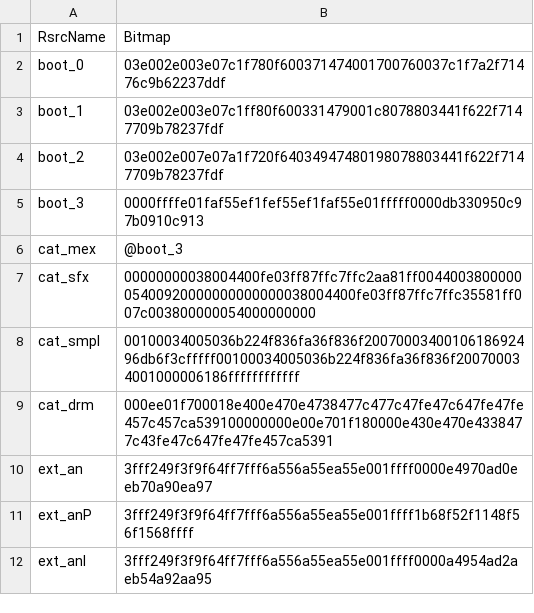
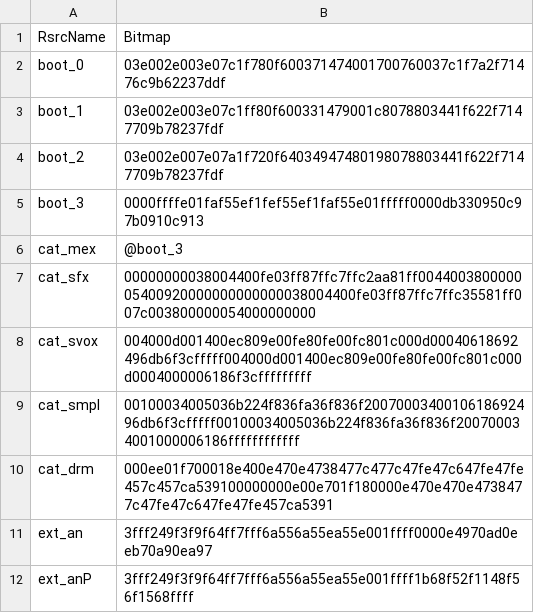
Before and after one commit to ltgcgo/octavia, a TSV file: data/bitmaps/xg/system.tsv, drawn as a sheet; only a part is shown; the shorter side is filled out with more unchanged rows.

```diff
--- a/data/bitmaps/xg/system.tsv
+++ b/data/bitmaps/xg/system.tsv
@@ -7,4 +7,5 @@ cat_mex	@boot_3
 cat_sfx	00000000038004400fe03ff87ffc7ffc2aa81ff004400380000005400920000000000000038004400fe03ff87ffc7ffc35581ff007c003800000054000000000
+cat_svox	004000d001400ec809e00fe80fe00fc801c000d00040618692496db6f3cfffff004000d001400ec809e00fe80fe00fc801c000d0004000006186f3cfffffffff
 cat_smpl	00100034005036b224f836fa36f836f2007000340010618692496db6f3cfffff00100034005036b224f836fa36f836f200700034001000006186ffffffffffff
-cat_drm	000ee01f700018e400e470e4738477c477c47fe47c647fe47fe457c457ca539100000000e00e701f180000e430e470e4338477c43fe47c647fe47fe457ca5391
+cat_drm	000ee01f700018e400e470e4738477c477c47fe47c647fe47fe457c457ca539100000000e00e701f180000e470e470e4738477c47fe47c647fe47fe457ca5391
 ext_an	3fff249f3f9f64ff7fff6a556a55ea55e001ffff0000e4970ad0eeb70a90ea97
```
Also changed, not shown: data/bitmaps/xg/voices.tsv, 2 other files.
